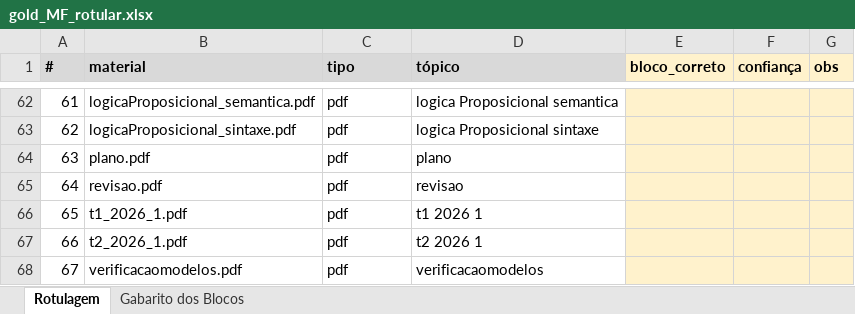
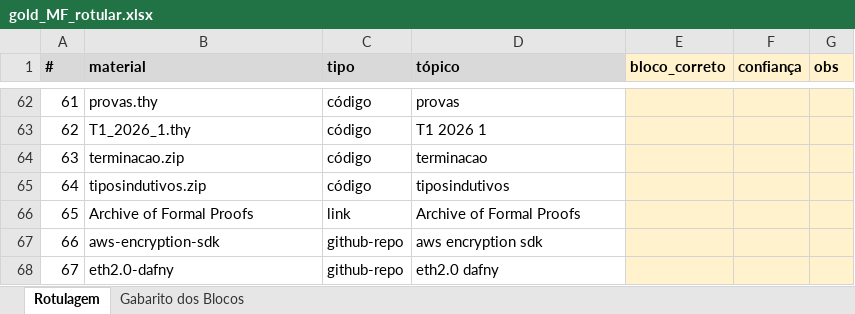
Before and after one commit to HumbertoCG18/GPT-Tutor-Generator, an Excel workbook: docs/reports/gold_templates/gold_MF_rotular.xlsx, sheet Rotulagem, drawn as a sheet; only a part is shown, gaps mark what is left out; values as stored, in another font and other column widths than the file's, no borders; the diff covers the shown part only; the diff names each change by its address in the sheet, - before the commit and + after, or states it on an @@ line.

```diff
--- a/docs/reports/gold_templates/gold_MF_rotular.xlsx (sheet Rotulagem)
+++ b/docs/reports/gold_templates/gold_MF_rotular.xlsx (sheet Rotulagem)
-B62 (material): logicaProposicional_semantica.pdf
+B62 (material): provas.thy
-C62:C65 (tipo): pdf
+C62:C65 (tipo): código
-D62 (tópico): logica Proposicional semantica
+D62 (tópico): provas
-B63 (material): logicaProposicional_sintaxe.pdf
+B63 (material): T1_2026_1.thy
-D63 (tópico): logica Proposicional sintaxe
+D63 (tópico): T1 2026 1
-B64 (material): plano.pdf
+B64 (material): terminacao.zip
-D64 (tópico): plano
+D64 (tópico): terminacao
-B65 (material): revisao.pdf
+B65 (material): tiposindutivos.zip
-D65 (tópico): revisao
+D65 (tópico): tiposindutivos
-B66 (material): t1_2026_1.pdf
+B66 (material): Archive of Formal Proofs
-C66 (tipo): pdf
+C66 (tipo): link
-D66 (tópico): t1 2026 1
+D66 (tópico): Archive of Formal Proofs
-B67 (material): t2_2026_1.pdf
+B67 (material): aws-encryption-sdk
-C67:C68 (tipo): pdf
+C67:C68 (tipo): github-repo
-D67 (tópico): t2 2026 1
+D67 (tópico): aws encryption sdk
-B68 (material): verificacaomodelos.pdf
+B68 (material): eth2.0-dafny
-D68 (tópico): verificacaomodelos
+D68 (tópico): eth2.0 dafny
```
Also changed, not shown: 180 edited cells elsewhere in this sheet, docs/reports/gold_templates/gold_SO_rotular.xlsx, docs/reports/gold_templates/gold_TCC_rotular.xlsx, 2 other files.
